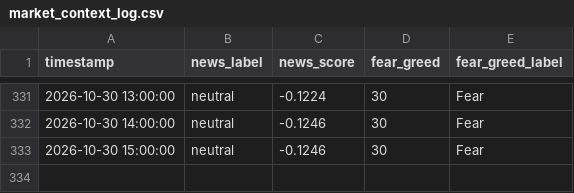
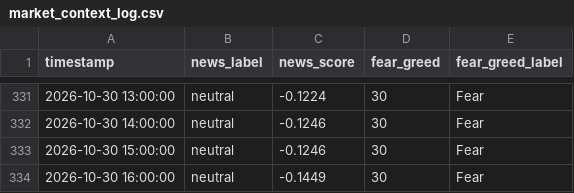
Before and after one commit to adhammhaythem689-bit/trading-bot, a CSV file: market_context_log.csv, drawn as a sheet; only a part is shown, gaps mark what is left out; the diff names each change by its address in the sheet, - before the commit and + after, or states it on an @@ line.

```diff
--- a/market_context_log.csv
+++ b/market_context_log.csv
+row 334: 2026-10-30 16:00:00 | neutral | -0.1449 | 30 | Fear
```
Also changed, not shown: paper_trade_log.csv, 8 other files.
